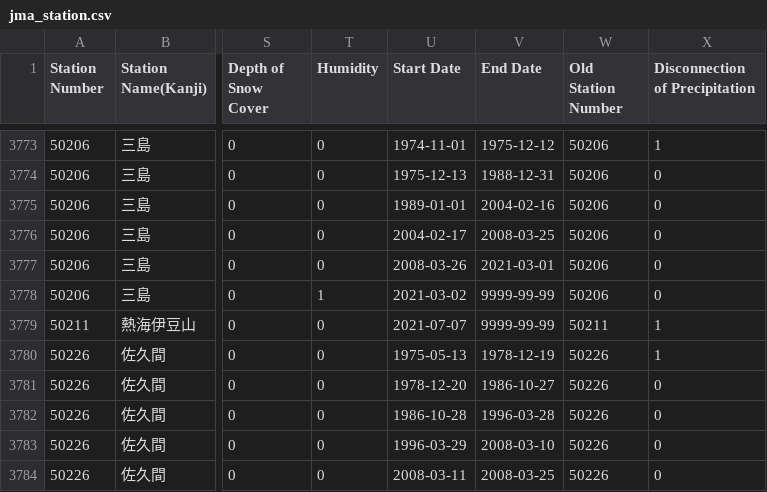
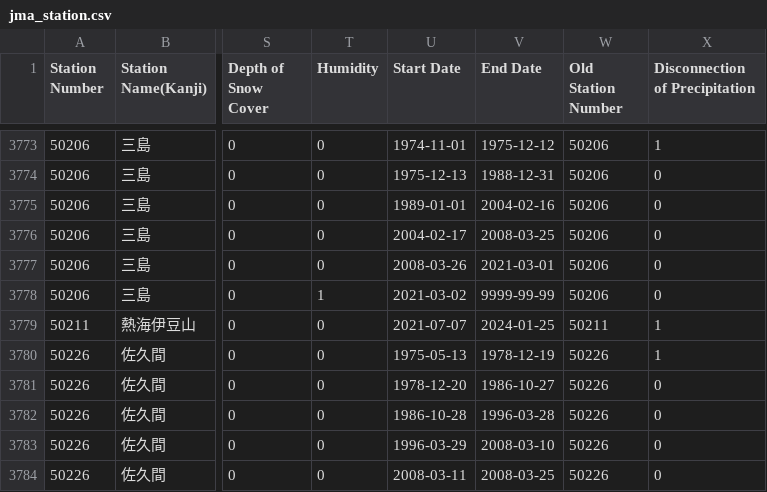
Before and after one commit to code4fukui/jma_station, a CSV file: jma_station.csv, drawn as a sheet; only a part is shown, gaps mark what is left out; the diff names each change by its address in the sheet, - before the commit and + after, or states it on an @@ line.

```diff
--- a/jma_station.csv
+++ b/jma_station.csv
-V3779 (End Date): 9999-99-99
+V3779 (End Date): 2024-01-25
```
Also changed, not shown: jma_station_active.csv, 4 other files.
